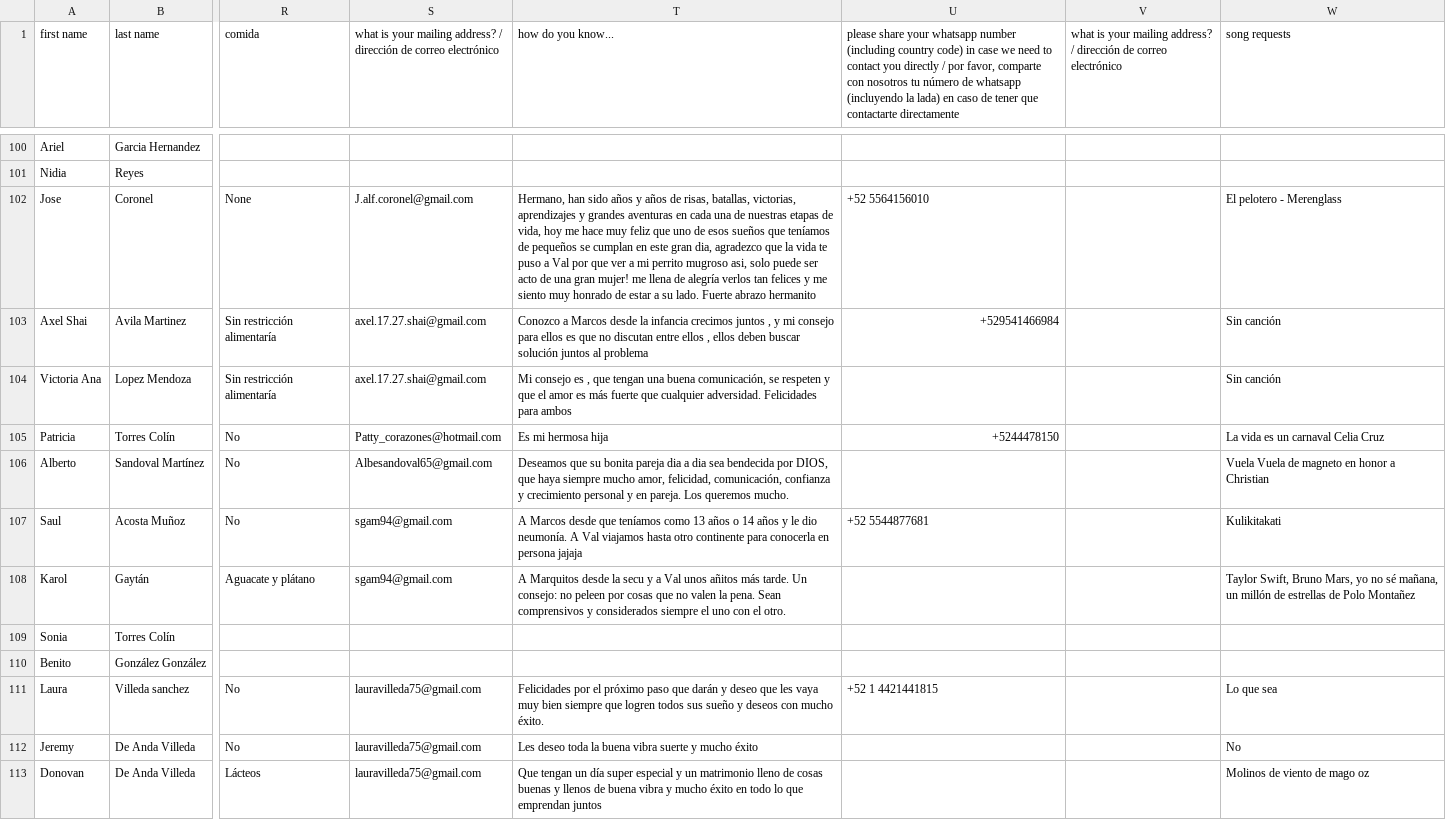
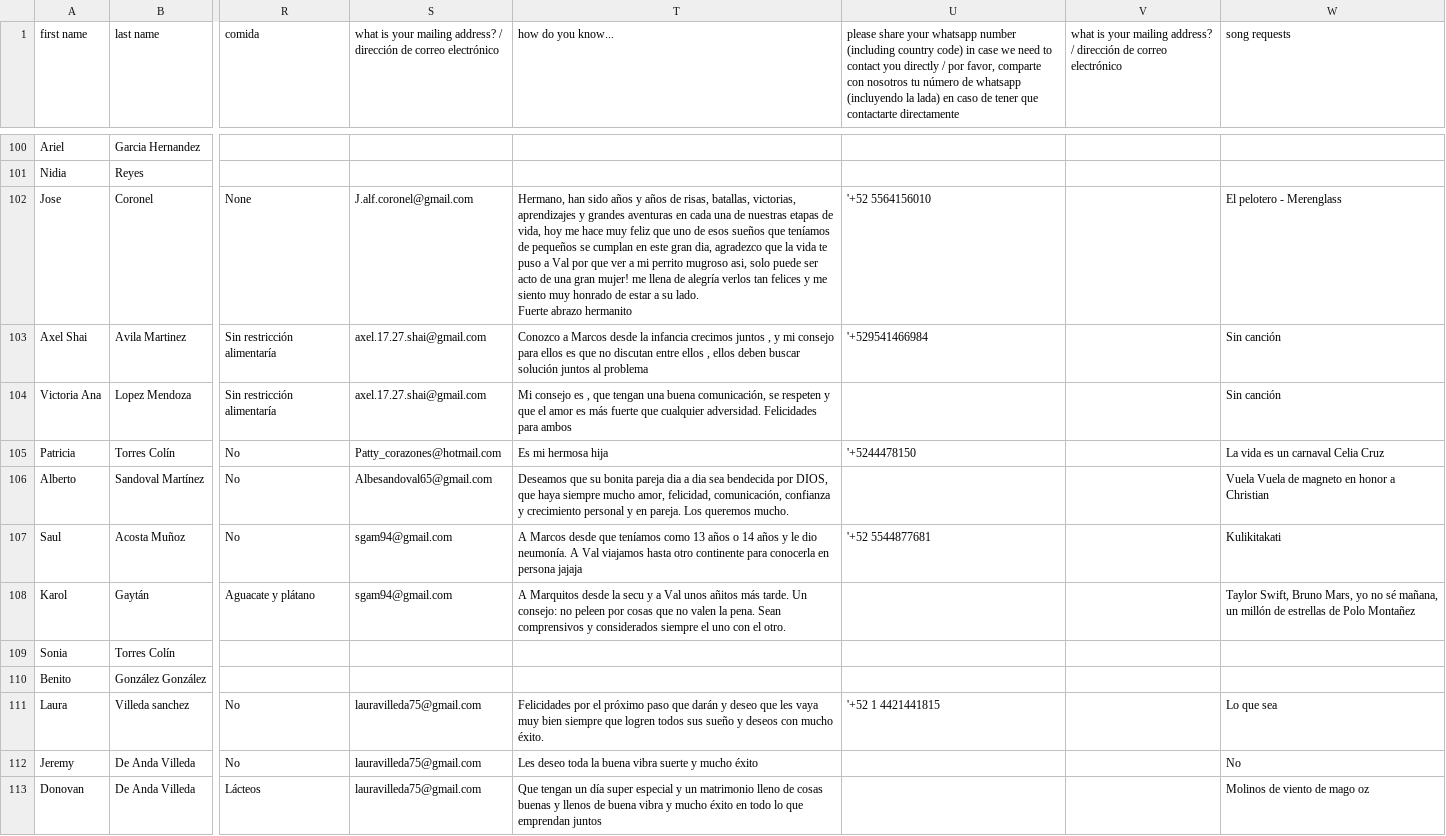
Before and after one commit to Mvilleda/boda-mv26, a CSV file: withjoy-rsvp.csv, drawn as a sheet; only a part is shown, gaps mark what is left out; the diff covers the shown part only; the diff names each change by its address in the sheet, - before the commit and + after, or states it on an @@ line.

```diff
--- a/withjoy-rsvp.csv
+++ b/withjoy-rsvp.csv
-T102 (how do you know...): …abrazo hermanito
+T102 (how do you know...): …abrazo hermanito
-U102: +52 5564156010
+U102: '+52 5564156010
-U103: +529541466984
+U103: '+529541466984
-U105: +5244478150
+U105: '+5244478150
-U107: +52 5544877681
+U107: '+52 5544877681
-U111: +52 1 4421441815
+U111: '+52 1 4421441815
```
Also changed, not shown: 48 edited cells elsewhere in this file, 1 other file.
